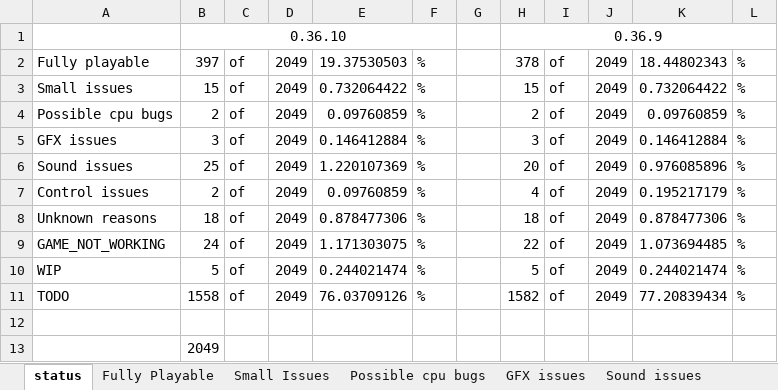
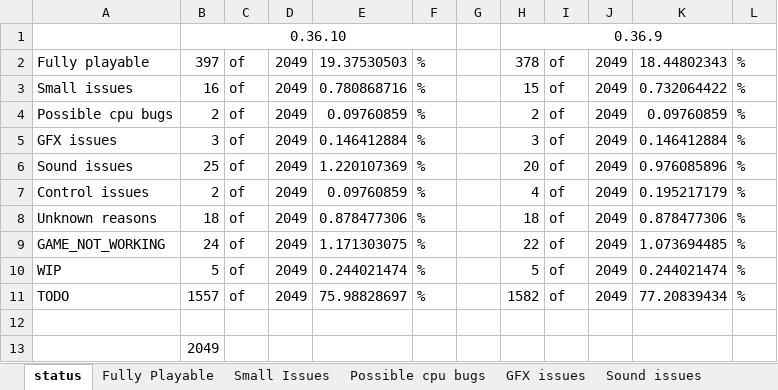
Before and after one commit to georgemoralis/arcadeflex, an Excel workbook: compatibility.xlsx, sheet status, drawn as a sheet; values as stored, in another font and other column widths than the file's, no borders; the diff names each change by its address in the sheet, - before the commit and + after, or states it on an @@ line.

```diff
--- a/compatibility.xlsx (sheet status)
+++ b/compatibility.xlsx (sheet status)
-B3: 15
+B3: 16
-E3: 0.732064422
+E3: 0.780868716
-B11: 1558
+B11: 1557
-E11: 76.03709126
+E11: 75.98828697
```
Also changed, not shown: sheet compatibility.xls, sheet Small Issues, 3 other files.
